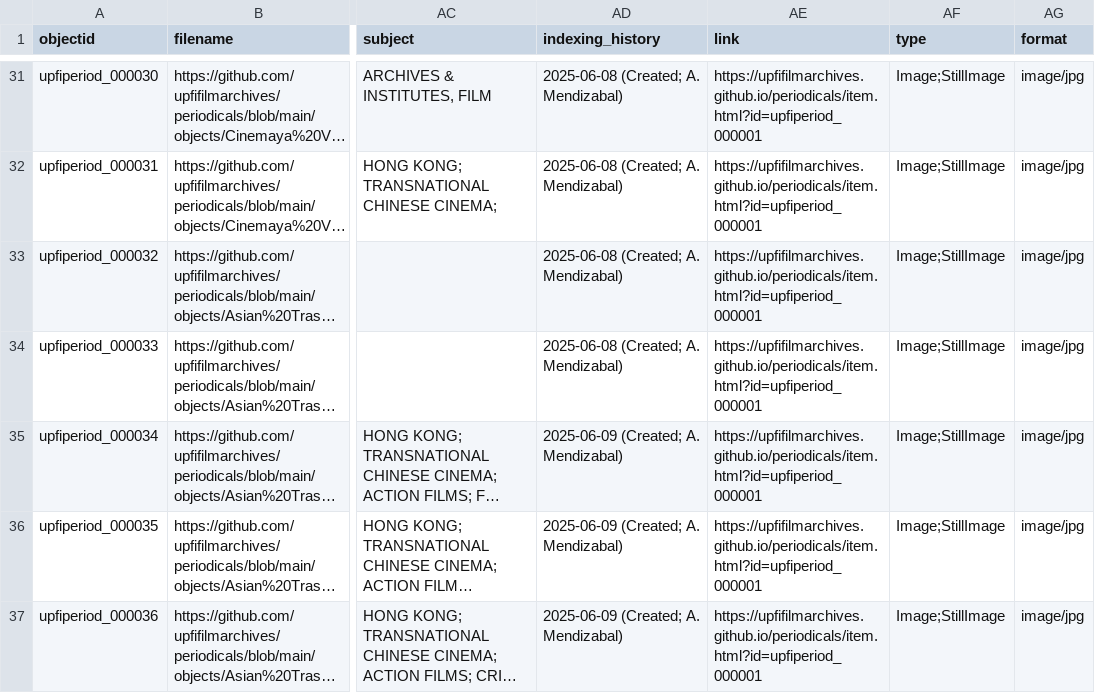
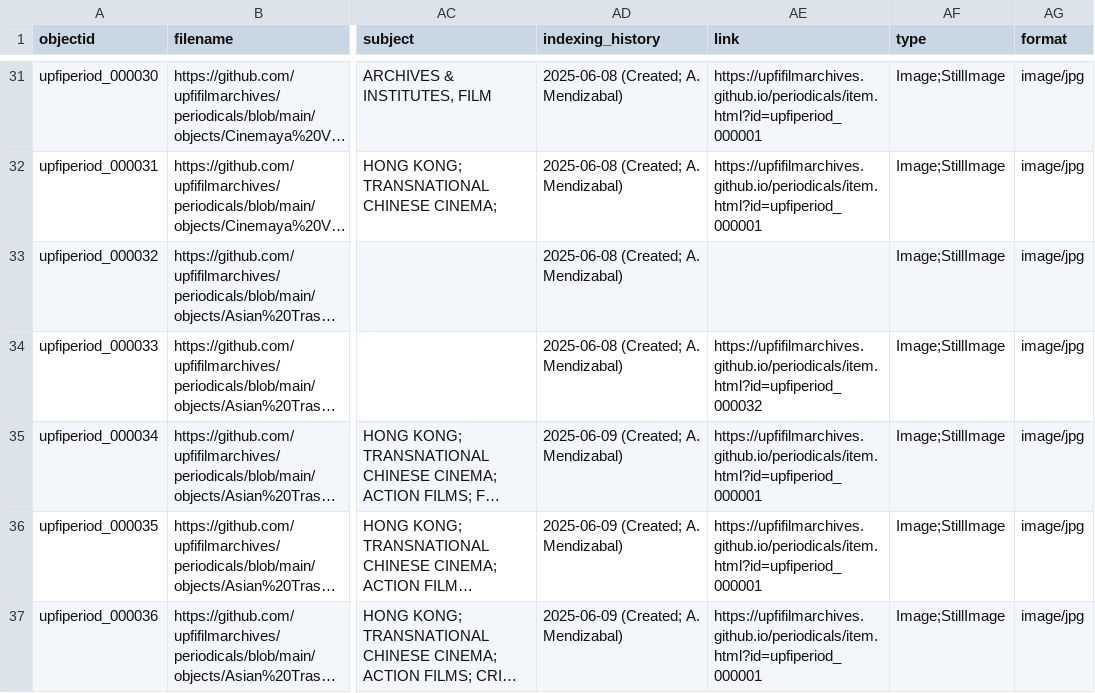
Before and after one commit to upfifilmarchives/periodicals, a CSV file: _data/upfifilmperiodical-index.csv, drawn as a sheet; only a part is shown, gaps mark what is left out; long unchanged cells end in …; the diff names each change by its address in the sheet, - before the commit and + after, or states it on an @@ line.

Commit message:
Add files via upload

```diff
--- a/_data/upfifilmperiodical-index.csv
+++ b/_data/upfifilmperiodical-index.csv
-AE33 (link): https://upfifilmarchives.github.io/periodicals/item.html?id=upfiperiod_000001
+AE33 (link): (empty)
-AE34 (link): https://upfifilmarchives.github.io/periodicals/item.html?id=upfiperiod_000001
+AE34 (link): https://upfifilmarchives.github.io/periodicals/item.html?id=upfiperiod_000032
```
